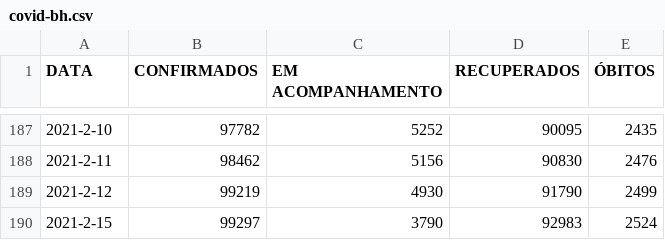
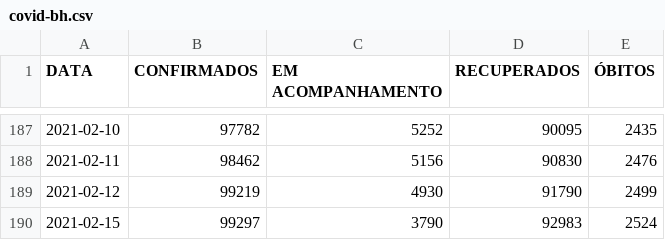
Before and after one commit to Henrique-Sousa/bh-covid, a CSV file: covid-bh.csv, drawn as a sheet; only a part is shown, gaps mark what is left out; the diff covers the shown part only.

```diff
--- a/covid-bh.csv
+++ b/covid-bh.csv
@@ -187,4 +187,4 @@ DATA,CONFIRMADOS,EM ACOMPANHAMENTO,RECUPERADOS,ÓBITOS
-2021-2-10,97782,5252,90095,2435
-2021-2-11,98462,5156,90830,2476
-2021-2-12,99219,4930,91790,2499
-2021-2-15,99297,3790,92983,2524
+2021-02-10,97782,5252,90095,2435
+2021-02-11,98462,5156,90830,2476
+2021-02-12,99219,4930,91790,2499
+2021-02-15,99297,3790,92983,2524
```
Also changed, not shown: 27 edited cells elsewhere in this file, 1 other file.
